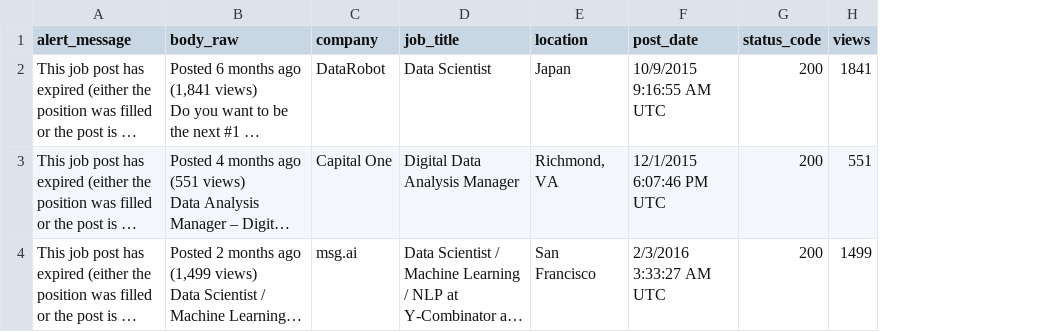
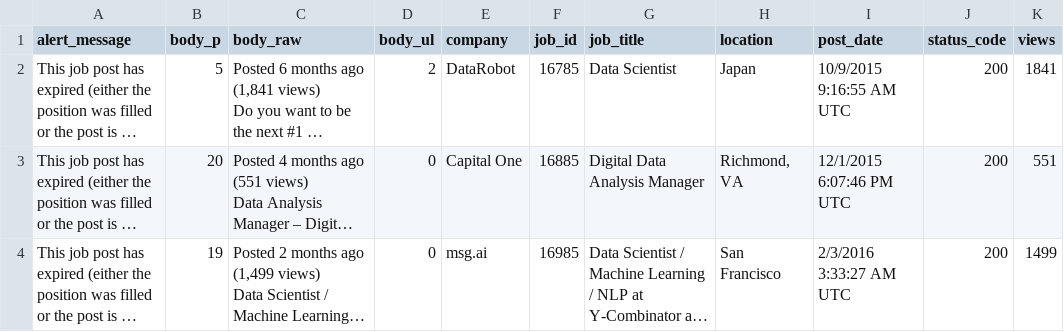
Before and after one commit to stevendoll/kaggle-jobs, a CSV file: job-listings.csv, drawn as a sheet; long unchanged cells end in …; the diff names each change by its address in the sheet, - before the commit and + after, or states it on an @@ line.

Commit message:
tried to fix body

```diff
--- a/job-listings.csv
+++ b/job-listings.csv
+column B (body_p), rows 2-4: 5 | 20 | 19
+column D (body_ul), rows 2-4: 2 | 0 | 0
+column F (job_id), rows 2-4: 16785 | 16885 | 16985
```
Also changed, not shown: 1 other file.
